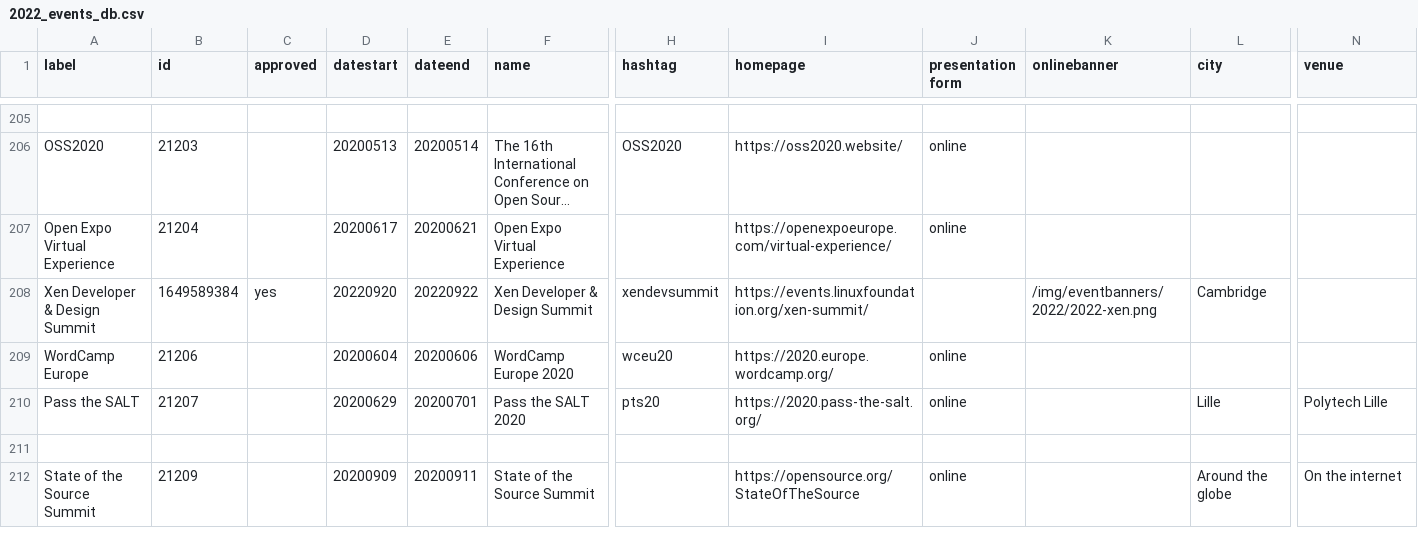
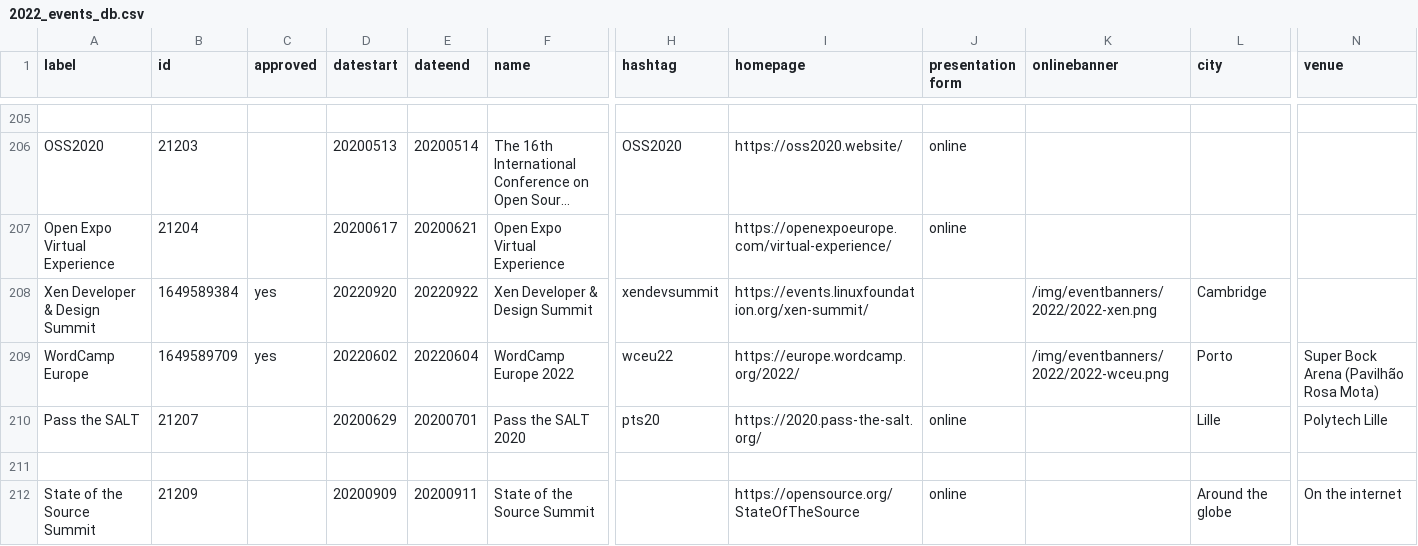
Before and after one commit to foss-events/website, a CSV file: data/2022_events_db.csv, drawn as a sheet; only a part is shown, gaps mark what is left out; long unchanged cells end in …; the diff covers the shown part only; the diff names each change by its address in the sheet, - before the commit and + after, or states it on an @@ line.

Commit message:
Add WordCamp Europe 2022

```diff
--- a/data/2022_events_db.csv
+++ b/data/2022_events_db.csv
-B209 (id): 21206
+B209 (id): 1649589709
-C209 (approved): (empty)
+C209 (approved): yes
-D209 (datestart): 20200604
+D209 (datestart): 20220602
-E209 (dateend): 20200606
+E209 (dateend): 20220604
-F209 (name): WordCamp Europe 2020
+F209 (name): WordCamp Europe 2022
-H209 (hashtag): wceu20
+H209 (hashtag): wceu22
-I209 (homepage): https://2020.europe.wordcamp.org/
+I209 (homepage): https://europe.wordcamp.org/2022/
-J209 (presentation form): online
+J209 (presentation form): (empty)
-K209 (onlinebanner): (empty)
+K209 (onlinebanner): /img/eventbanners/2022/2022-wceu.png
-L209 (city): (empty)
+L209 (city): Porto
-N209 (venue): (empty)
+N209 (venue): Super Bock Arena (Pavilhão Rosa Mota)
```
Also changed, not shown: 13 edited cells elsewhere in this file, 1 other file.
